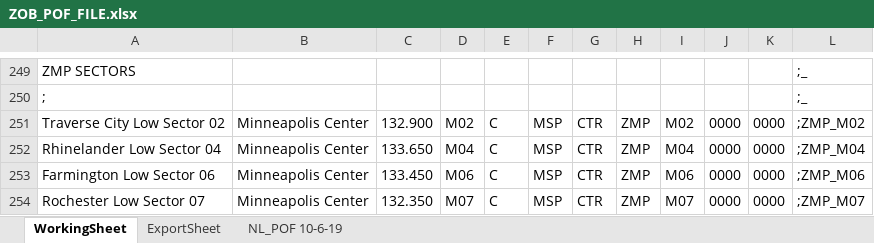
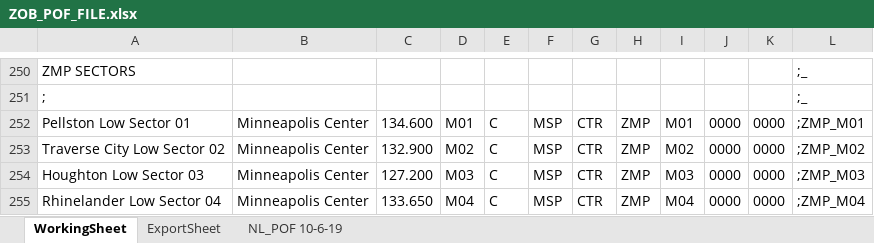
Before and after one commit to stevenhperry/ZOBFacilities, an Excel workbook: POF File/ZOB_POF_FILE.xlsx, sheet WorkingSheet, drawn as a sheet; only a part is shown, gaps mark what is left out; the shorter side is filled out with more unchanged rows; values as stored, in another font and other column widths than the file's, no borders; conditional formats not drawn; the diff covers the shown part only; the diff names each change by its address in the sheet, - before the commit and + after, or states it on an @@ line.

Commit message:
MSP changes, IAG, LAN

```diff
--- a/POF File/ZOB_POF_FILE.xlsx (sheet WorkingSheet)
+++ b/POF File/ZOB_POF_FILE.xlsx (sheet WorkingSheet)
+row 252: Pellston Low Sector 01 | Minneapolis Center | 134.600 | M01 | C | MSP | CTR | ZMP | M01 | 0000 | 0000 | ;ZMP_M01
+row 254: Houghton Low Sector 03 | Minneapolis Center | 127.200 | M03 | C | MSP | CTR | ZMP | M03 | 0000 | 0000 | ;ZMP_M03
```
Also changed, not shown: 10 added rows, 2 removed rows, 32 edited cells and cell formats elsewhere in this sheet, sheet ExportSheet, formulas that keep their value.
